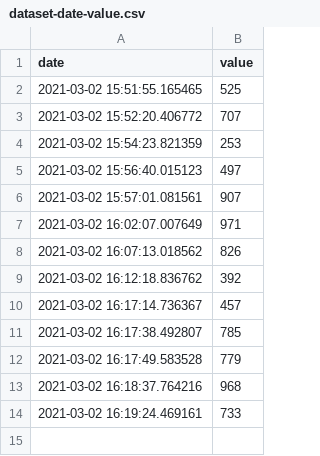
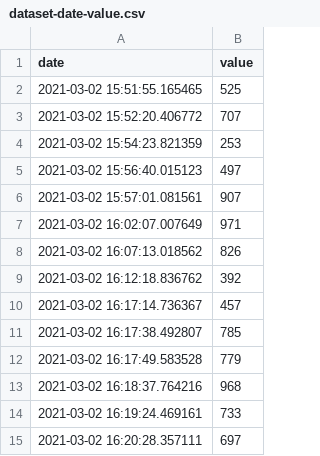
Before and after one commit to tiagodsza/fake-data-to-azure-data-factory, a CSV file: dataset-date-value.csv, drawn as a sheet.

Commit message:
Comit automatico

```diff
--- a/dataset-date-value.csv
+++ b/dataset-date-value.csv
@@ -14 +14,2 @@ date,value
 2021-03-02 16:19:24.469161,733
+2021-03-02 16:20:28.357111,697
```
